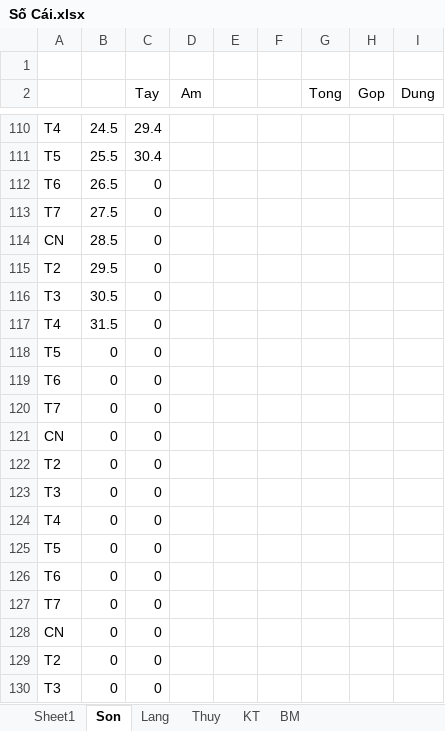
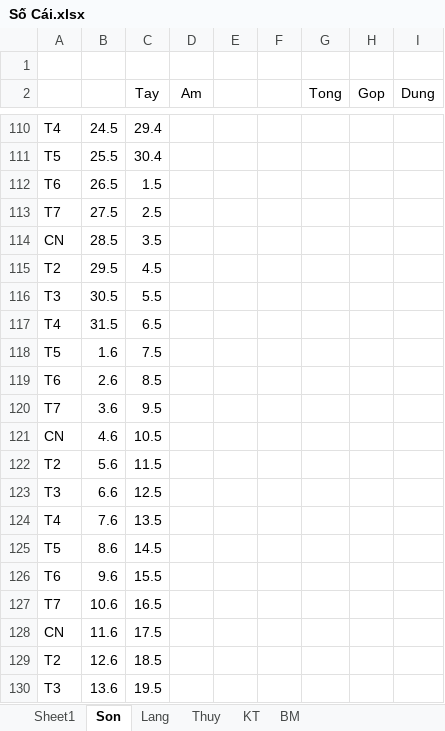
Before and after one commit to Hubitga/Hubito, an Excel workbook: Số Cái.xlsx, sheet Son, drawn as a sheet; only a part is shown, gaps mark what is left out; values as stored, in another font and other column widths than the file's, no borders; the diff covers the shown part only; the diff names each change by its address in the sheet, - before the commit and + after, or states it on an @@ line.

```diff
--- a/Số Cái.xlsx (sheet Son)
+++ b/Số Cái.xlsx (sheet Son)
-C112 (Tay): 0
+C112 (Tay): 1.5
-C113 (Tay): 0
+C113 (Tay): 2.5
-C114 (Tay): 0
+C114 (Tay): 3.5
-C115 (Tay): 0
+C115 (Tay): 4.5
-C116 (Tay): 0
+C116 (Tay): 5.5
-C117 (Tay): 0
+C117 (Tay): 6.5
-B118: 0
+B118: 1.6
-C118 (Tay): 0
+C118 (Tay): 7.5
-B119: 0
+B119: 2.6
-C119 (Tay): 0
+C119 (Tay): 8.5
-B120: 0
+B120: 3.6
-C120 (Tay): 0
+C120 (Tay): 9.5
-B121: 0
+B121: 4.6
-C121 (Tay): 0
+C121 (Tay): 10.5
-B122: 0
+B122: 5.6
-C122 (Tay): 0
+C122 (Tay): 11.5
-B123: 0
+B123: 6.6
-C123 (Tay): 0
+C123 (Tay): 12.5
-B124: 0
+B124: 7.6
-C124 (Tay): 0
+C124 (Tay): 13.5
-B125: 0
+B125: 8.6
-C125 (Tay): 0
+C125 (Tay): 14.5
-B126: 0
+B126: 9.6
-C126 (Tay): 0
+C126 (Tay): 15.5
-B127: 0
+B127: 10.6
-C127 (Tay): 0
+C127 (Tay): 16.5
-B128: 0
+B128: 11.6
-C128 (Tay): 0
+C128 (Tay): 17.5
-B129: 0
+B129: 12.6
-C129 (Tay): 0
+C129 (Tay): 18.5
-B130: 0
+B130: 13.6
-C130 (Tay): 0
+C130 (Tay): 19.5
```
Also changed, not shown: 27 edited cells elsewhere in this sheet, sheet Sheet1, sheet Thuy, sheet Lang, sheet KT, formulas that keep their value.
